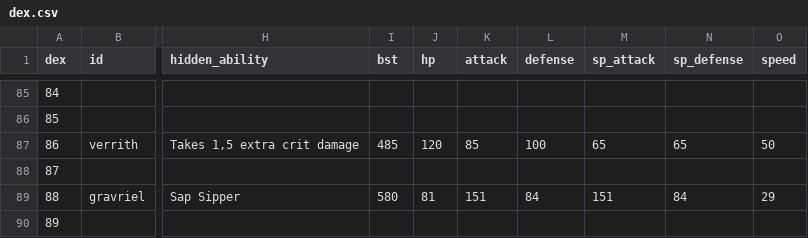
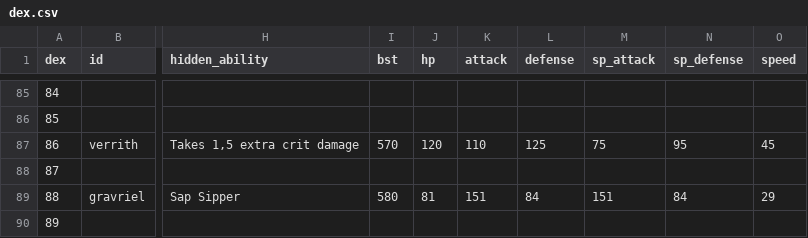
Before and after one commit to arvindfroi/sigma-dex, a CSV file: export/dex.csv, drawn as a sheet; only a part is shown, gaps mark what is left out; the diff names each change by its address in the sheet, - before the commit and + after, or states it on an @@ line.

```diff
--- a/export/dex.csv
+++ b/export/dex.csv
-I87 (bst): 485
+I87 (bst): 570
-K87 (attack): 85
+K87 (attack): 110
-L87 (defense): 100
+L87 (defense): 125
-M87 (sp_attack): 65
+M87 (sp_attack): 75
-N87 (sp_defense): 65
+N87 (sp_defense): 95
-O87 (speed): 50
+O87 (speed): 45
```
Also changed, not shown: export/sheet.csv, 9 other files.
